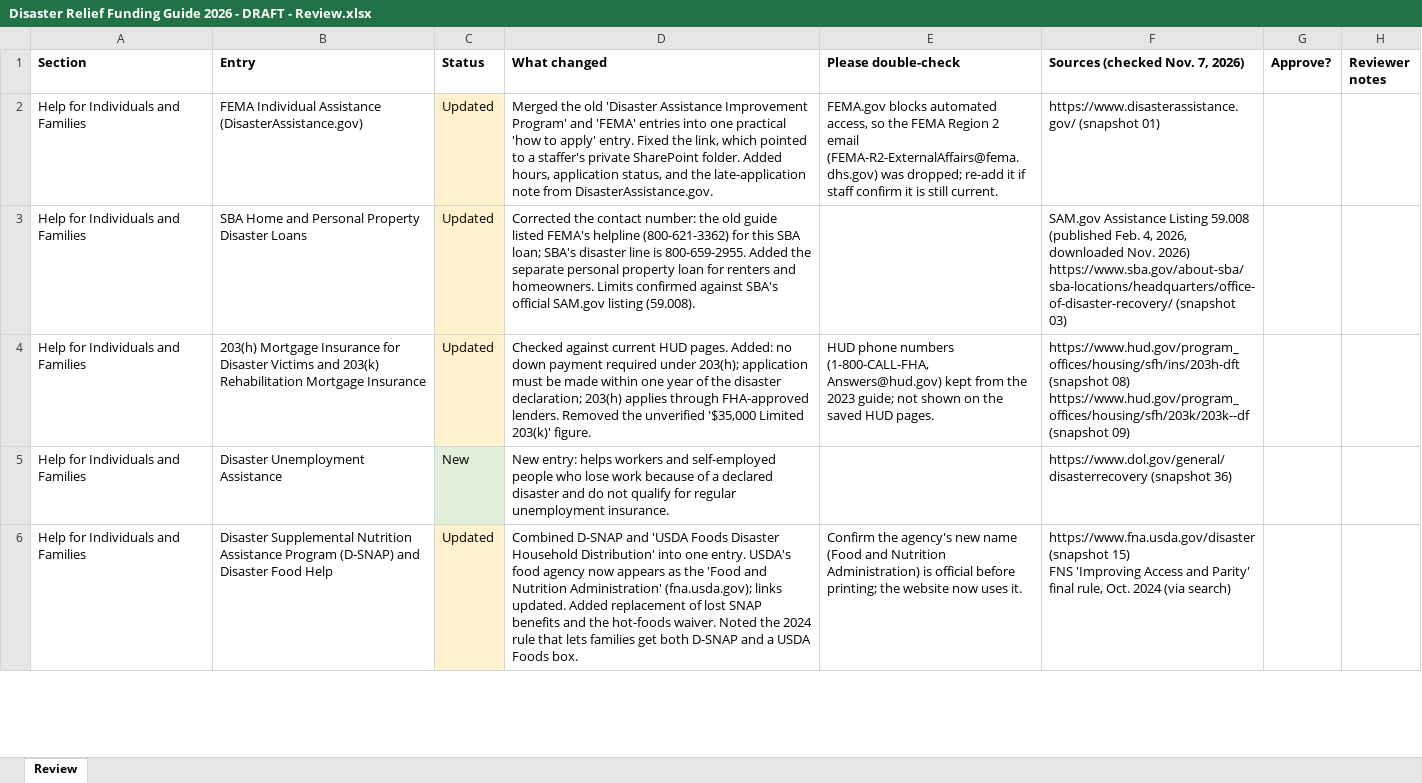
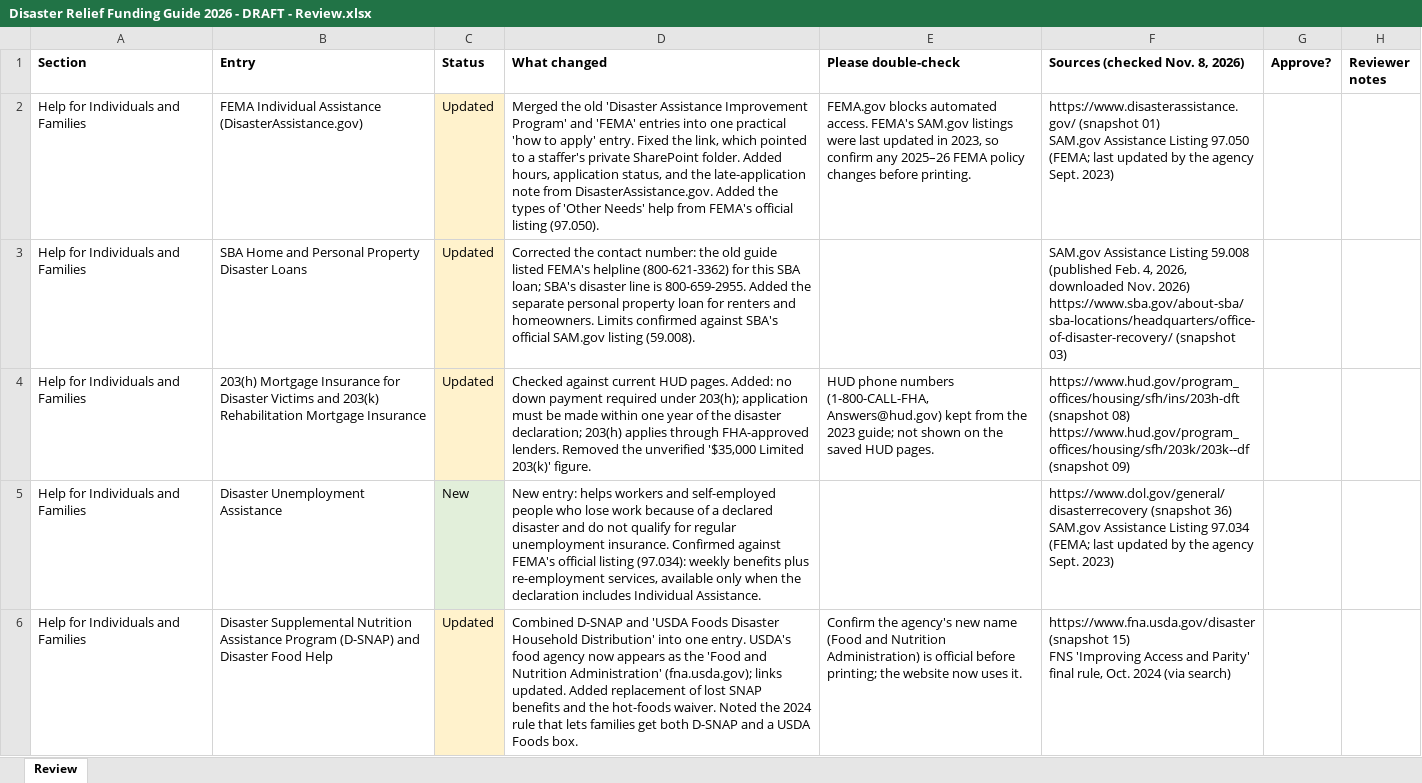
Before and after one commit to shawnsingh101/Shawn-Public, an Excel workbook: grants/output/Disaster Relief Funding Guide 2026 - DRAFT - Review.xlsx, sheet Review, drawn as a sheet; only a part is shown; values as stored, in another font and other column widths than the file's, no borders; ↵ is a line break in a cell; the diff covers the shown part only; the diff names each change by its address in the sheet, - before the commit and + after, or states it on an @@ line.

```diff
--- a/grants/output/Disaster Relief Funding Guide 2026 - DRAFT - Review.xlsx (sheet Review)
+++ b/grants/output/Disaster Relief Funding Guide 2026 - DRAFT - Review.xlsx (sheet Review)
-F1: Sources (checked Nov. 7, 2026)
+F1: Sources (checked Nov. 8, 2026)
-D2 (What changed): …from DisasterAssistance.gov.
+D2 (What changed): …from DisasterAssistance.gov. Added the types of 'Other Needs' help from FEMA's official listing (97.050).
-E2 (Please double-check): …blocks automated access, so the FEMA Region 2 email (FEMA-R2-ExternalAffairs@fema.dhs.gov) was dropped; re-add it if staff confirm it is still current.
+E2 (Please double-check): …blocks automated access. FEMA's SAM.gov listings were last updated in 2023, so confirm any 2025–26 FEMA policy changes before printing.
-F2 (Sources (checked Nov. 8, 2026)): …(snapshot 01)
+F2 (Sources (checked Nov. 8, 2026)): …(snapshot 01) ↵ SAM.gov Assistance Listing 97.050 (FEMA; last updated by the agency Sept. 2023)
-D5 (What changed): …unemployment insurance.
+D5 (What changed): …unemployment insurance. Confirmed against FEMA's official listing (97.034): weekly benefits plus re-employment services, available only when the declaration includes Individual Assistance.
-F5 (Sources (checked Nov. 8, 2026)): …(snapshot 36)
+F5 (Sources (checked Nov. 8, 2026)): …(snapshot 36) ↵ SAM.gov Assistance Listing 97.034 (FEMA; last updated by the agency Sept. 2023)
```
Also changed, not shown: 12 edited cells and cell formats elsewhere in this sheet, 3 other files.
